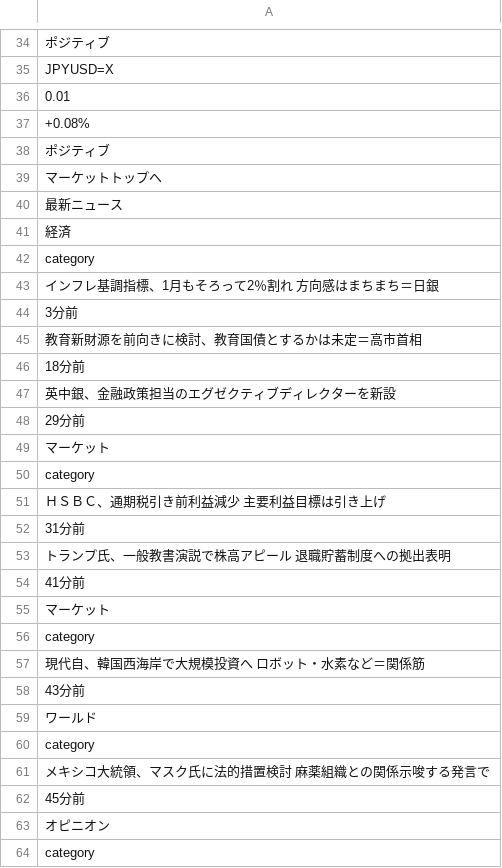
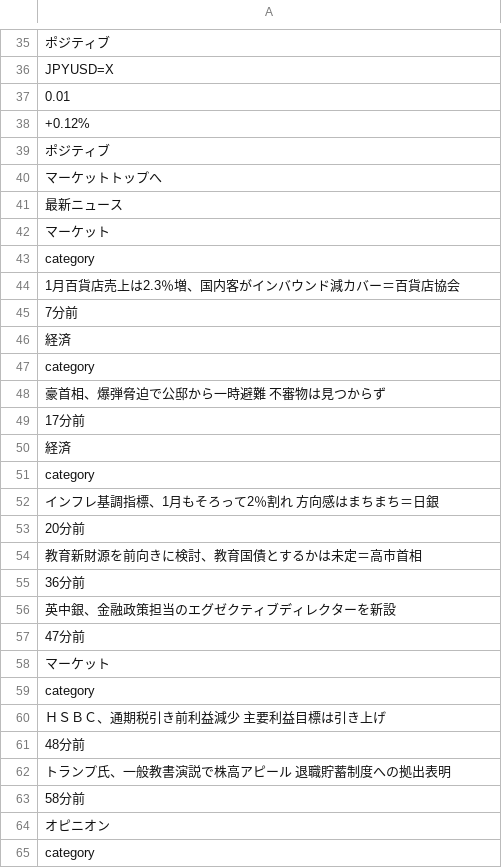
Before and after one commit to keroppa88/news, a CSV file: news_r.csv, drawn as a sheet; only a part is shown, gaps mark what is left out; the diff covers the shown part only.

```diff
--- a/news_r.csv
+++ b/news_r.csv
@@ -36,3 +37,3 @@
 "0.01"
-"+0.08%"
+"+0.12%"
 "ポジティブ"
@@ -40,2 +41,10 @@
 "最新ニュース"
+"マーケット"
+"category"
+"1月百貨店売上は2.3％増、国内客がインバウンド減カバー＝百貨店協会"
+"7分前"
+"経済"
+"category"
+"豪首相、爆弾脅迫で公邸から一時避難　不審物は見つからず"
+"17分前"
 "経済"
@@ -43,7 +52,7 @@
 "インフレ基調指標、1月もそろって2％割れ　方向感はまちまち＝日銀"
-"3分前"
+"20分前"
 "教育新財源を前向きに検討、教育国債とするかは未定＝高市首相"
-"18分前"
+"36分前"
 "英中銀、金融政策担当のエグゼクティブディレクターを新設"
-"29分前"
+"47分前"
 "マーケット"
@@ -51,13 +60,5 @@
 "ＨＳＢＣ、通期税引き前利益減少　主要利益目標は引き上げ"
-"31分前"
+"48分前"
 "トランプ氏、一般教書演説で株高アピール　退職貯蓄制度への拠出表明"
-"41分前"
-"マーケット"
-"category"
-"現代自、韓国西海岸で大規模投資へ　ロボット・水素など＝関係筋"
-"43分前"
-"ワールド"
-"category"
-"メキシコ大統領、マスク氏に法的措置検討　麻薬組織との関係示唆する発言で"
-"45分前"
+"58分前"
 "オピニオン"
```
Also changed, not shown: 9 added rows, 8 removed rows, 5 moved rows and 11 edited cells elsewhere in this file, news.csv, news_2ch.csv, 19 other files.
